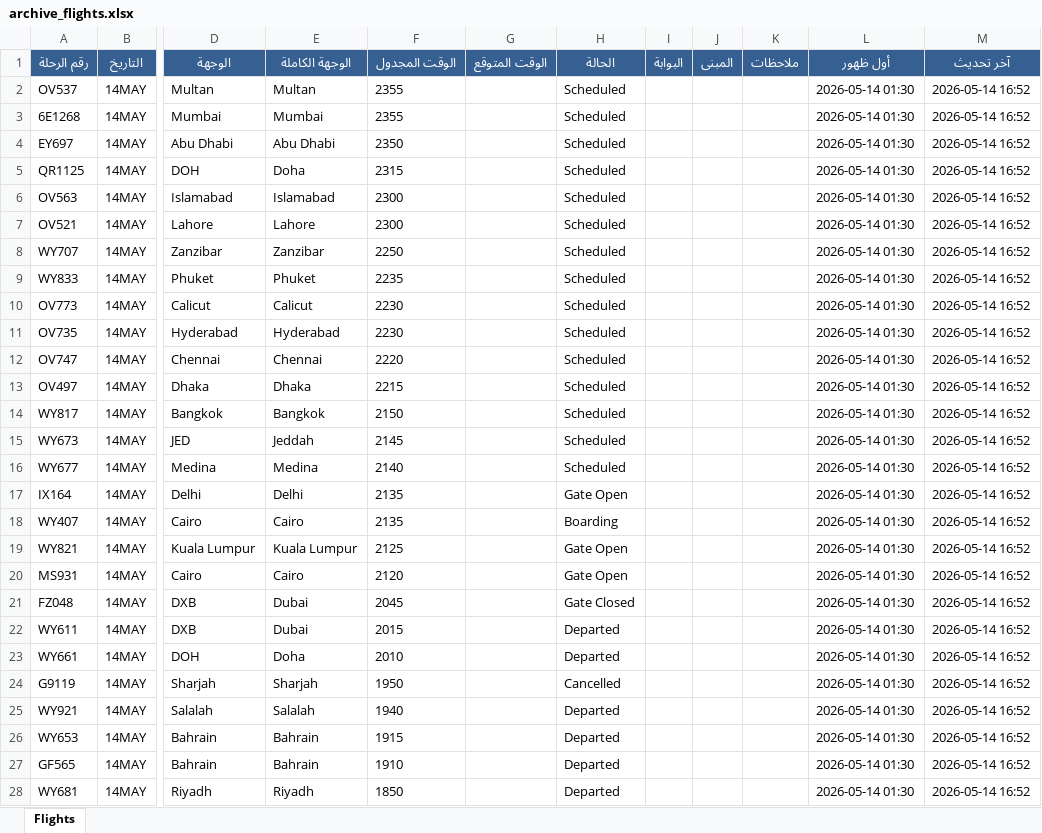
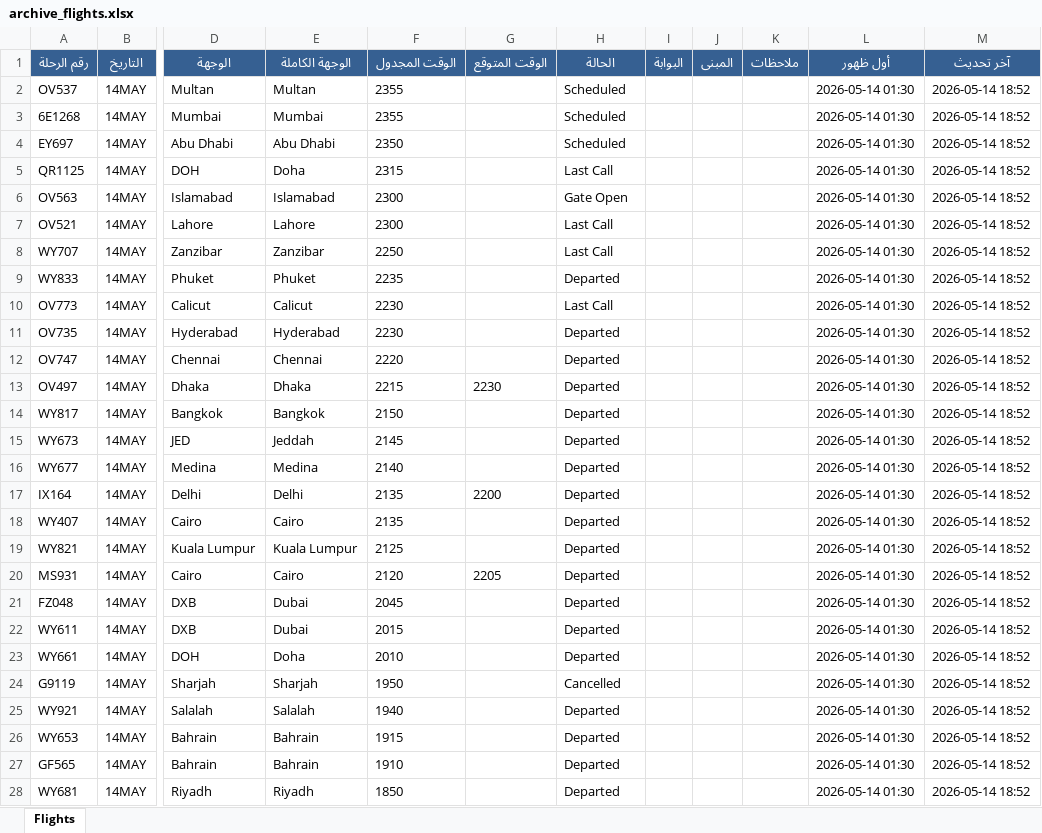
Before and after one commit to khalidsaif912/live-flights, an Excel workbook: flight_data/archive_flights.xlsx, sheet Flights, drawn as a sheet; only a part is shown, gaps mark what is left out; values as stored, in another font and other column widths than the file's, no borders; the diff covers the shown part only; the diff names each change by its address in the sheet, - before the commit and + after, or states it on an @@ line.

```diff
--- a/flight_data/archive_flights.xlsx (sheet Flights)
+++ b/flight_data/archive_flights.xlsx (sheet Flights)
-M2:M28 (آخر تحديث): 2026-05-14 16:52
+M2:M28 (آخر تحديث): 2026-05-14 18:52
-H5 (الحالة): Scheduled
+H5 (الحالة): Last Call
-H6 (الحالة): Scheduled
+H6 (الحالة): Gate Open
-H7:H8 (الحالة): Scheduled
+H7:H8 (الحالة): Last Call
-H9 (الحالة): Scheduled
+H9 (الحالة): Departed
-H10 (الحالة): Scheduled
+H10 (الحالة): Last Call
-H11:H16 (الحالة): Scheduled
+H11:H16 (الحالة): Departed
-G13 (الوقت المتوقع): (empty)
+G13 (الوقت المتوقع): 2230
-G17 (الوقت المتوقع): (empty)
+G17 (الوقت المتوقع): 2200
-H17 (الحالة): Gate Open
+H17 (الحالة): Departed
-H18 (الحالة): Boarding
+H18 (الحالة): Departed
-H19:H20 (الحالة): Gate Open
+H19:H20 (الحالة): Departed
-G20 (الوقت المتوقع): (empty)
+G20 (الوقت المتوقع): 2205
-H21 (الحالة): Gate Closed
+H21 (الحالة): Departed
```
Also changed, not shown: 78 edited cells elsewhere in this sheet, flight_data/live_flights.xlsx, 3 other files.
